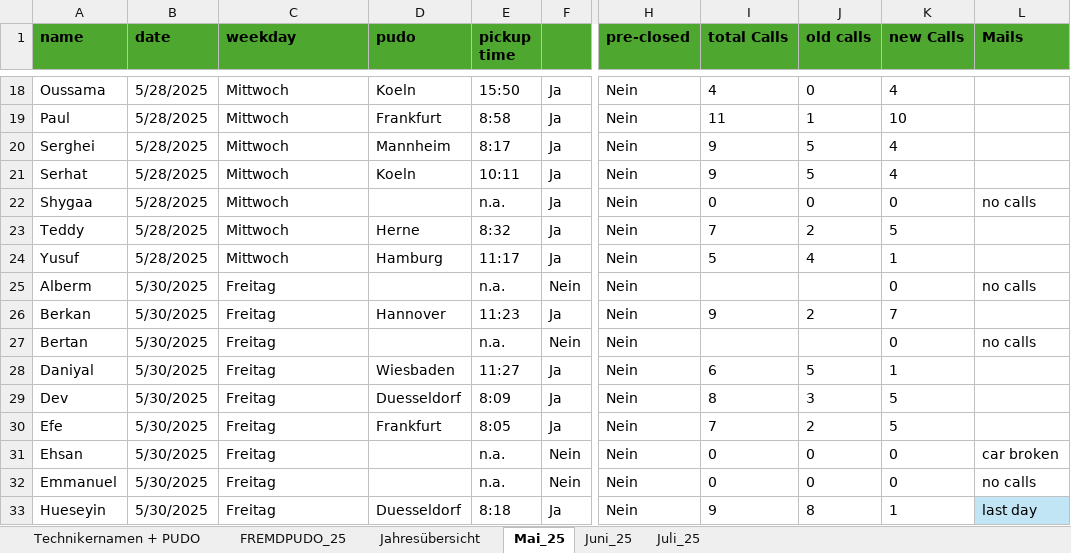
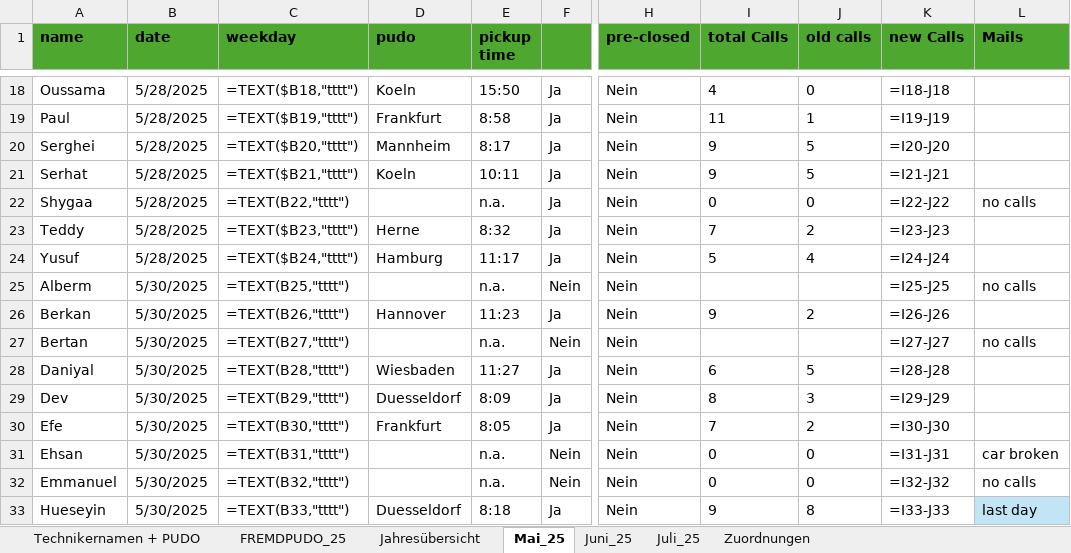
Before and after one commit to erenzmk/Dispatch, an Excel workbook: data/Liste.xlsx, sheet Mai_25, drawn as a sheet; only a part is shown, gaps mark what is left out; values as stored, in another font and other column widths than the file's, no borders; formulas without a stored value are shown as written; the diff covers the shown part only; the diff names each change by its address in the sheet, - before the commit and + after, or states it on an @@ line.

```diff
--- a/data/Liste.xlsx (sheet Mai_25)
+++ b/data/Liste.xlsx (sheet Mai_25)
+sheet tab: Zuordnungen
-C18 (weekday): Mittwoch
+C18 (weekday): =TEXT($B18,"tttt")
-K18 (new Calls): 4
+K18 (new Calls): =I18-J18
-C19 (weekday): Mittwoch
+C19 (weekday): =TEXT($B19,"tttt")
-K19 (new Calls): 10
+K19 (new Calls): =I19-J19
-C20 (weekday): Mittwoch
+C20 (weekday): =TEXT($B20,"tttt")
-K20 (new Calls): 4
+K20 (new Calls): =I20-J20
-C21 (weekday): Mittwoch
+C21 (weekday): =TEXT($B21,"tttt")
-K21 (new Calls): 4
+K21 (new Calls): =I21-J21
-C22 (weekday): Mittwoch
+C22 (weekday): =TEXT(B22,"tttt")
-K22 (new Calls): 0
+K22 (new Calls): =I22-J22
-C23 (weekday): Mittwoch
+C23 (weekday): =TEXT($B23,"tttt")
-K23 (new Calls): 5
+K23 (new Calls): =I23-J23
-C24 (weekday): Mittwoch
+C24 (weekday): =TEXT($B24,"tttt")
-K24 (new Calls): 1
+K24 (new Calls): =I24-J24
-C25 (weekday): Freitag
+C25 (weekday): =TEXT(B25,"tttt")
-K25 (new Calls): 0
+K25 (new Calls): =I25-J25
-C26 (weekday): Freitag
+C26 (weekday): =TEXT(B26,"tttt")
-K26 (new Calls): 7
+K26 (new Calls): =I26-J26
-C27 (weekday): Freitag
+C27 (weekday): =TEXT(B27,"tttt")
-K27 (new Calls): 0
+K27 (new Calls): =I27-J27
-C28 (weekday): Freitag
+C28 (weekday): =TEXT(B28,"tttt")
-K28 (new Calls): 1
+K28 (new Calls): =I28-J28
-C29 (weekday): Freitag
+C29 (weekday): =TEXT(B29,"tttt")
-K29 (new Calls): 5
+K29 (new Calls): =I29-J29
-C30 (weekday): Freitag
+C30 (weekday): =TEXT(B30,"tttt")
-K30 (new Calls): 5
+K30 (new Calls): =I30-J30
-C31 (weekday): Freitag
+C31 (weekday): =TEXT(B31,"tttt")
-K31 (new Calls): 0
+K31 (new Calls): =I31-J31
-C32 (weekday): Freitag
+C32 (weekday): =TEXT(B32,"tttt")
-K32 (new Calls): 0
+K32 (new Calls): =I32-J32
-C33 (weekday): Freitag
+C33 (weekday): =TEXT(B33,"tttt")
-K33 (new Calls): 1
+K33 (new Calls): =I33-J33
```
Also changed, not shown: 60 edited cells elsewhere in this sheet, sheet FREMDPUDO_25, sheet Juli_25, sheet Juni_25, formulas that keep their value.
